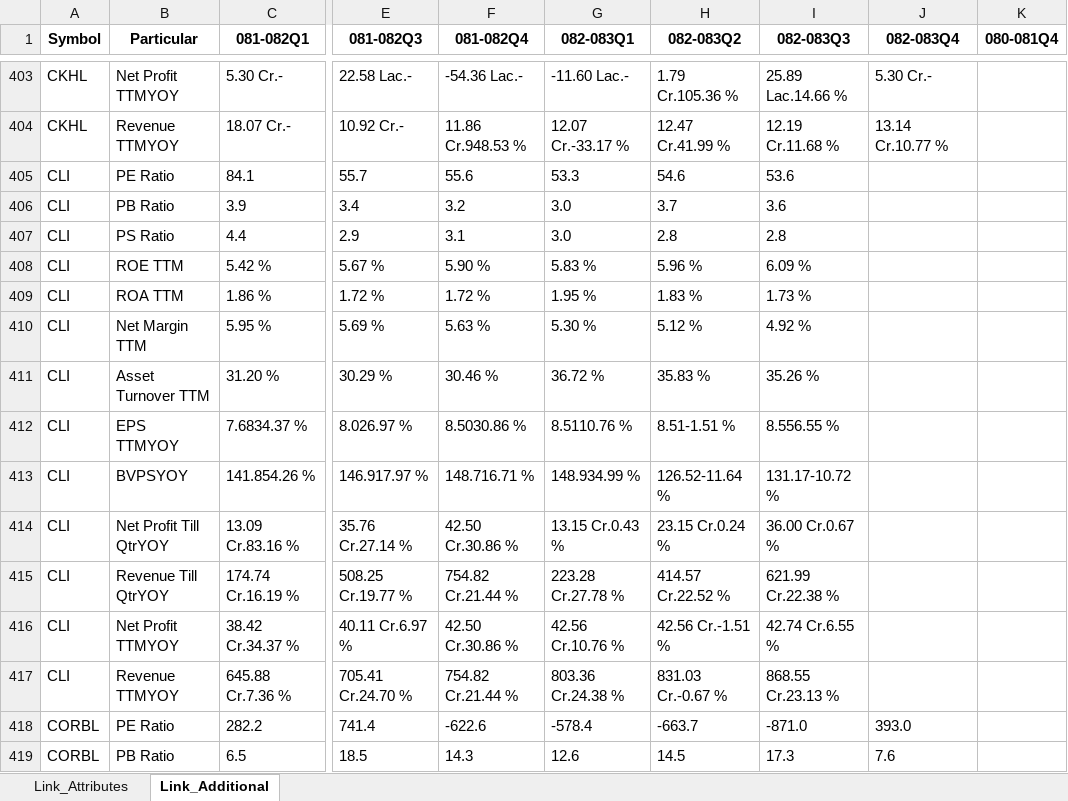
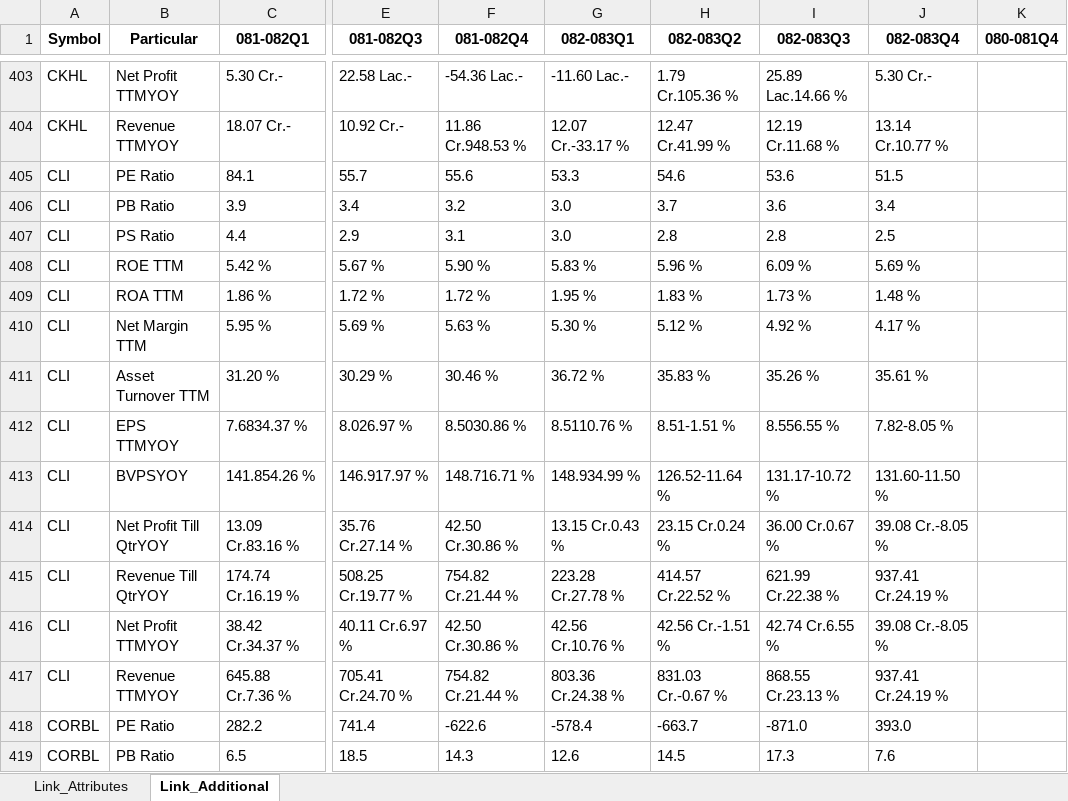
Before and after one commit to nikssspandey2000/nepsealphacrawl, an Excel workbook: nepsealpha.xlsx, sheet Link_Additional, drawn as a sheet; only a part is shown, gaps mark what is left out; values as stored, in another font and other column widths than the file's, no borders; the diff covers the shown part only; the diff names each change by its address in the sheet, - before the commit and + after, or states it on an @@ line.

```diff
--- a/nepsealpha.xlsx (sheet Link_Additional)
+++ b/nepsealpha.xlsx (sheet Link_Additional)
-J405 (082-083Q4): (empty)
+J405 (082-083Q4): 51.5
-J406 (082-083Q4): (empty)
+J406 (082-083Q4): 3.4
-J407 (082-083Q4): (empty)
+J407 (082-083Q4): 2.5
-J408 (082-083Q4): (empty)
+J408 (082-083Q4): 5.69 %
-J409 (082-083Q4): (empty)
+J409 (082-083Q4): 1.48 %
-J410 (082-083Q4): (empty)
+J410 (082-083Q4): 4.17 %
-J411 (082-083Q4): (empty)
+J411 (082-083Q4): 35.61 %
-J412 (082-083Q4): (empty)
+J412 (082-083Q4): 7.82-8.05 %
-J413 (082-083Q4): (empty)
+J413 (082-083Q4): 131.60-11.50 %
-J414 (082-083Q4): (empty)
+J414 (082-083Q4): 39.08 Cr.-8.05 %
-J415 (082-083Q4): (empty)
+J415 (082-083Q4): 937.41 Cr.24.19 %
-J416 (082-083Q4): (empty)
+J416 (082-083Q4): 39.08 Cr.-8.05 %
-J417 (082-083Q4): (empty)
+J417 (082-083Q4): 937.41 Cr.24.19 %
```
Also changed, not shown: 170 edited cells elsewhere in this sheet, sheet Link_Attributes, 4 other files.
